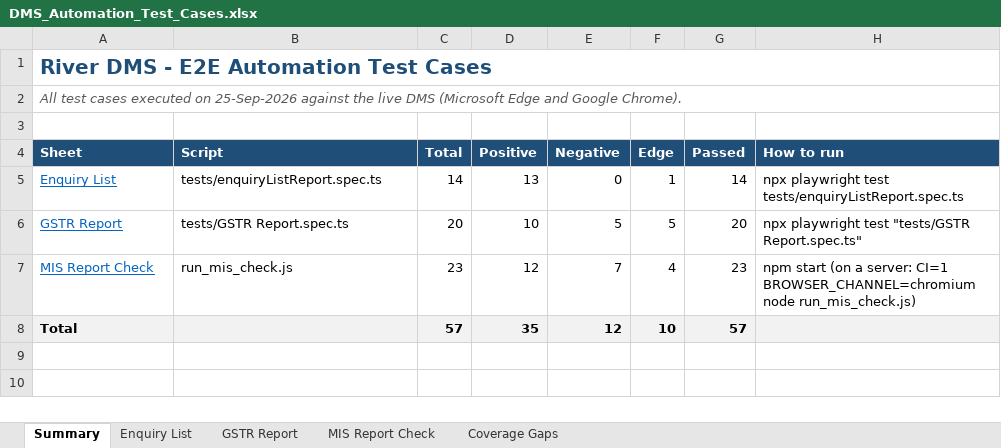
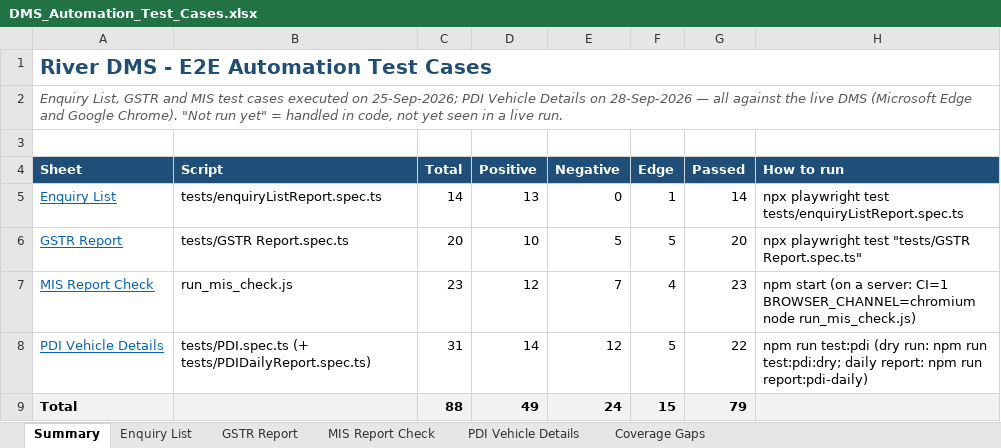
Before and after one commit to sunita-river/E2E-DMS, an Excel workbook: Test Cases/DMS_Automation_Test_Cases.xlsx, sheet Summary, drawn as a sheet; values as stored, in another font and other column widths than the file's, no borders; addresses are those after the commit; the diff names each change by its address in the sheet, - before the commit and + after, or states it on an @@ line.

```diff
--- a/Test Cases/DMS_Automation_Test_Cases.xlsx (sheet Summary)
+++ b/Test Cases/DMS_Automation_Test_Cases.xlsx (sheet Summary)
+sheet tab: PDI Vehicle Details
-A2 (Sheet): All test cases executed on 25-Sep-2026 against the live DMS (Microsoft Edge and Google Chrome).
+A2 (Sheet): Enquiry List, GSTR and MIS test cases executed on 25-Sep-2026; PDI Vehicle Details on 28-Sep-2026 — all against the live DMS (Microsoft Edge and Google Chrome). "Not run yet" = handled in code, not yet seen in a live run.
+row 8: PDI Vehicle Details | tests/PDI.spec.ts (+ tests/PDIDailyReport.spec.ts) | 31 | 14 | 12 | 5 | 22 | npm run test:pdi (dry run: npm run test:pdi:dry; daily report: npm run report:pdi-daily)
-C9 (Total): 57
+C9 (Total): 88
-D9 (Positive): 35
+D9 (Positive): 49
-E9 (Negative): 12
+E9 (Negative): 24
-F9 (Edge): 10
+F9 (Edge): 15
-G9 (Passed): 57
+G9 (Passed): 79
```
Also changed, not shown: sheet Coverage Gaps, 9 other files.
